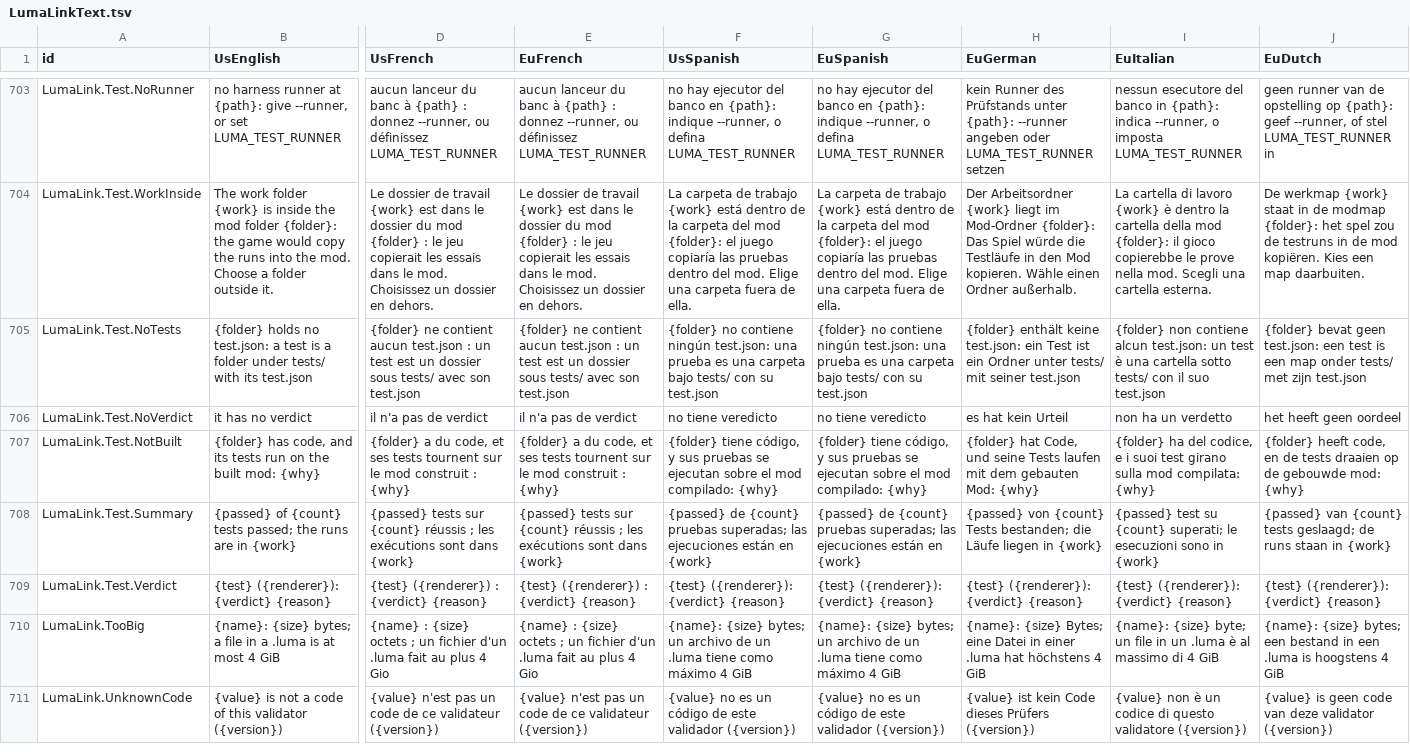
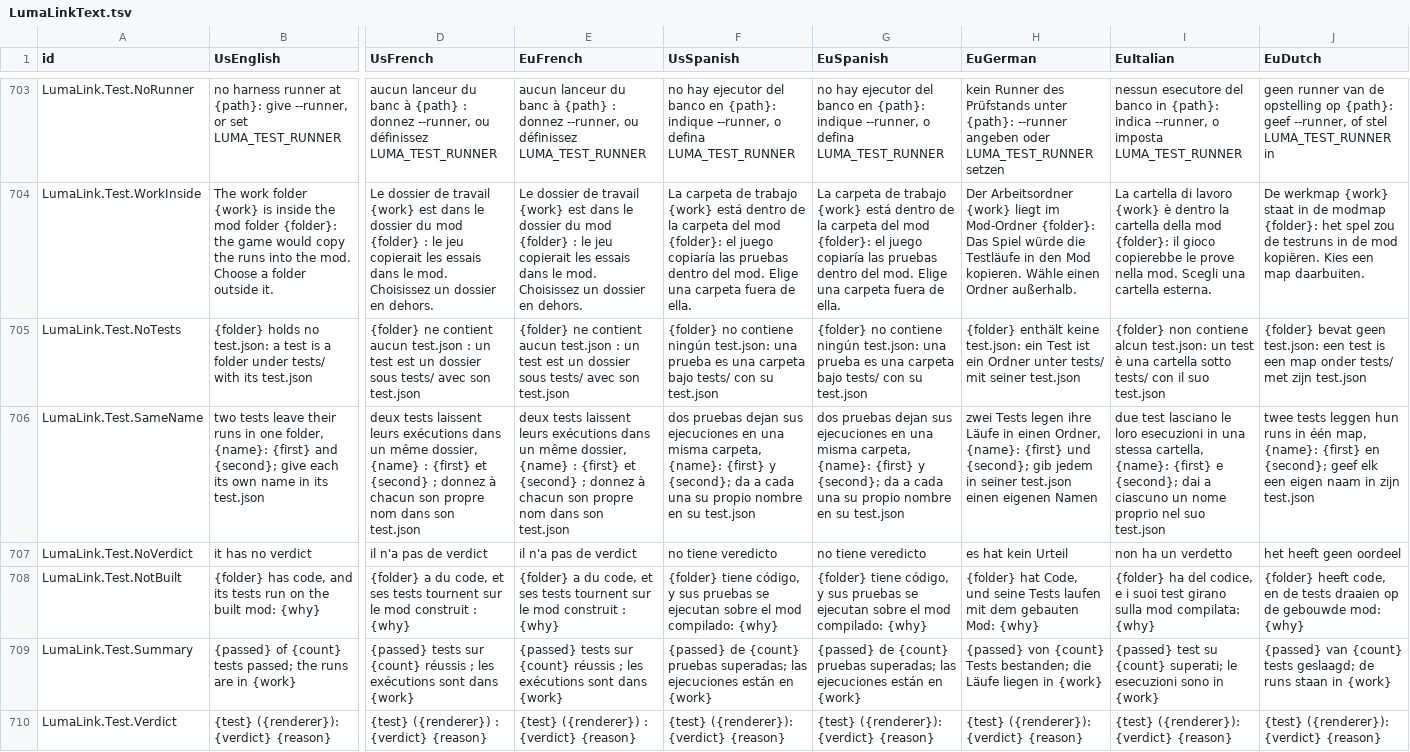
Before and after one commit to keepvaibin/lumalink, a TSV file: crates/lumalink-core/text/LumaLinkText.tsv, drawn as a sheet; only a part is shown, gaps mark what is left out; the shorter side is filled out with more unchanged rows; rows hold the shown columns only; the diff names each change by its address in the sheet, - before the commit and + after, or states it on an @@ line.

Commit message:
Walks pass over folder links, new mod where its parent is not there, a test's results its own (N-4057..N-4059)
N-4057: format, test's folders, a test's own mods and its result files were walked through links to folders, so a
link to the mod's own folder inside it went round until the path was too long or the stack ran out. They now go
into folders only, as has_code and the build walk.
Test: jobs.rs walks_pass_over_links_to_folders.

N-4058: new checked luma.json in a folder beside the new mod, so a mod whose parent folder was not there yet
(lumalink new mods/first) failed with the system's bare error. The check is made in the system's temporary folder.
Test: jobs.rs a_new_mod_is_made_where_its_parent_is_not_there_yet.

N-4059: a test's results were read from the folder named after the name in its test.json: two tests of one name
read each other's, and a test named .. read the whole runs folder, so a test that left no result passed on another
test's pass. A name the runner would not keep in a folder of its own (dots alone) is read under the test folder's
name; two tests whose runs share a folder (one name, whatever its case or dots at its end) are refused by name
before anything runs (LumaLink.Test.SameName, in every language); a test the runner could not read is read only
from its folder's "-" run.
Test: jobs.rs a_tests_results_are_its_own.

Also: four comments named docs/modding/lumalink/test-harness.md, now docs/modding/reference/test-files.md.

```diff
--- a/crates/lumalink-core/text/LumaLinkText.tsv
+++ b/crates/lumalink-core/text/LumaLinkText.tsv
+row 706: LumaLink.Test.SameName | two tests leave their runs in one folder, {name}: {first} and {second}; give each its own name in its test.json | deux tests laissent leurs exécutions dans un même dossier, {name} : {first} et {second} ; donnez à chacun son propre nom dans son test.json | deux tests laissent leurs exécutions dans un même dossier, {name} : {first} et {second} ; donnez à chacun son propre nom dans son test.json | dos pruebas dejan sus ejecuciones en una misma carpeta, {name}: {first} y {second}; da a cada una su propio nombre en su test.json | dos pruebas dejan sus ejecuciones en una misma carpeta, {name}: {first} y {second}; da a cada una su propio nombre en su test.json | zwei Tests legen ihre Läufe in einen Ordner, {name}: {first} und {second}; gib jedem in seiner test.json einen eigenen Namen | due test lasciano le loro esecuzioni in una stessa cartella, {name}: {first} e {second}; dai a ciascuno un nome proprio nel suo test.json | twee tests leggen hun runs in één map, {name}: {first} en {second}; geef elk een eigen naam in zijn test.json
```
Also changed, not shown: 2 other files.
